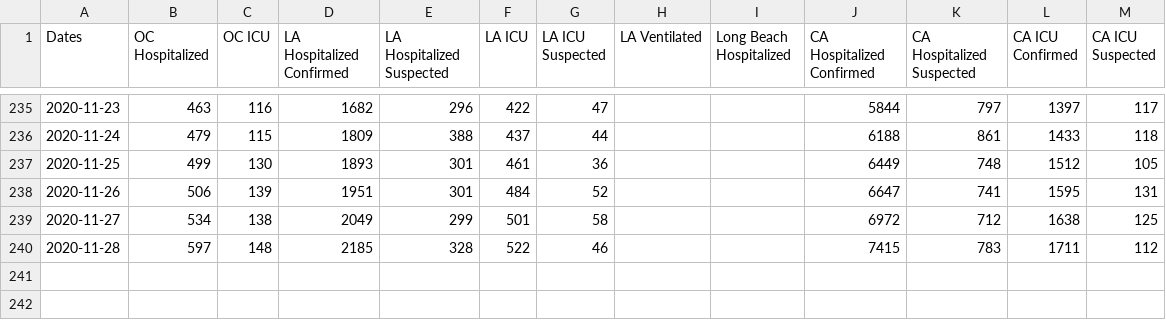
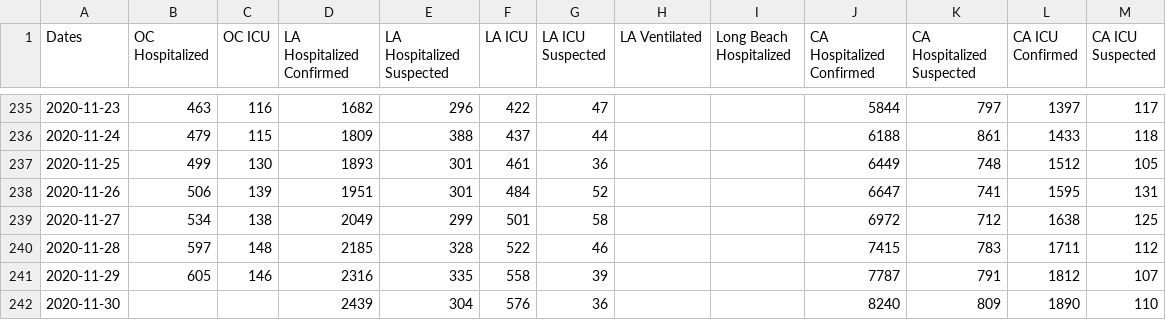
Before and after one commit to cmolodo/covid-19, a CSV file: CA_hospitalization_daily.csv, drawn as a sheet; only a part is shown, gaps mark what is left out.

Commit message:
Add data for 2020-11-29/30

```diff
--- a/CA_hospitalization_daily.csv
+++ b/CA_hospitalization_daily.csv
@@ -240 +240,3 @@
 2020-11-28,597,148,2185,328,522,46,,,7415,783,1711,112
+2020-11-29,605,146,2316,335,558,39,,,7787,791,1812,107
+2020-11-30,,,2439,304,576,36,,,8240,809,1890,110
```
Also changed, not shown: CA_cases_timeseries.csv, CA_deaths_timeseries.csv, 7 other files.
